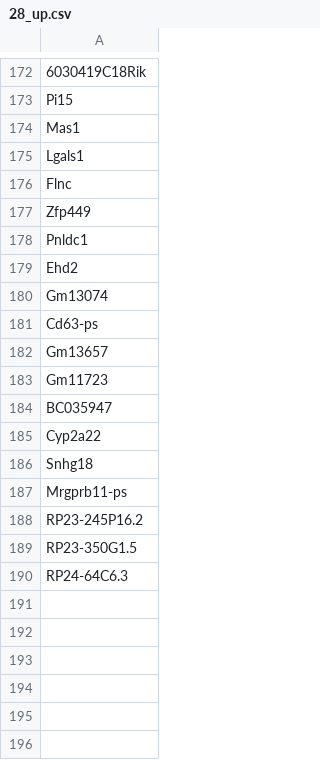
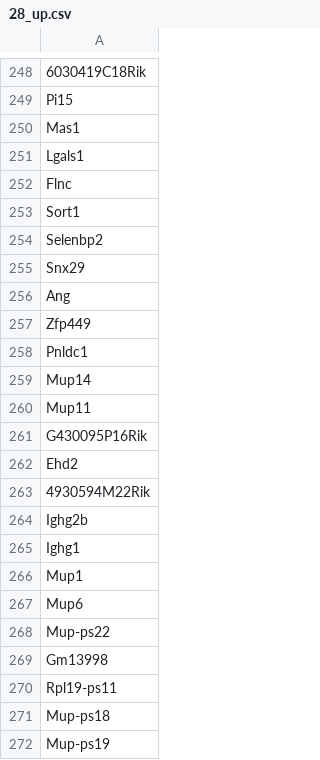
Before and after one commit to timcyu/ETV007-time-course, a CSV file: processed_data/degenes/28_up.csv, drawn as a sheet; only a part is shown, gaps mark what is left out; the shorter side is filled out with more unchanged rows; the diff covers the shown part only; the diff names each change by its address in the sheet, - before the commit and + after, or states it on an @@ line.

```diff
--- a/processed_data/degenes/28_up.csv
+++ b/processed_data/degenes/28_up.csv
+row 253: Sort1
+row 254: Selenbp2
+row 255: Snx29
+row 256: Ang
+row 259: Mup14
+row 260: Mup11
+row 261: G430095P16Rik
+row 263: 4930594M22Rik
+row 264: Ighg2b
+row 265: Ighg1
+row 266: Mup1
+row 267: Mup6
+row 268: Mup-ps22
+row 269: Gm13998
+row 270: Rpl19-ps11
+row 271: Mup-ps18
+row 272: Mup-ps19
```
Also changed, not shown: 100 added rows elsewhere in this file, processed_data/degenes/02_and_28_up.csv, processed_data/degenes/02_up.csv, 3 other files.
